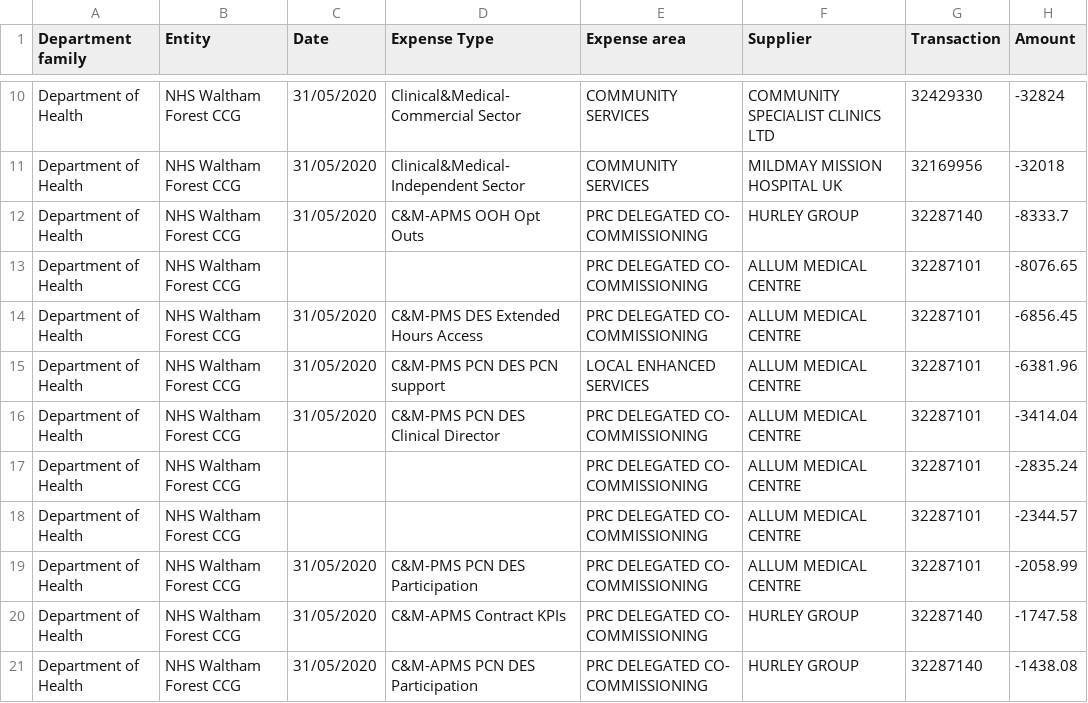
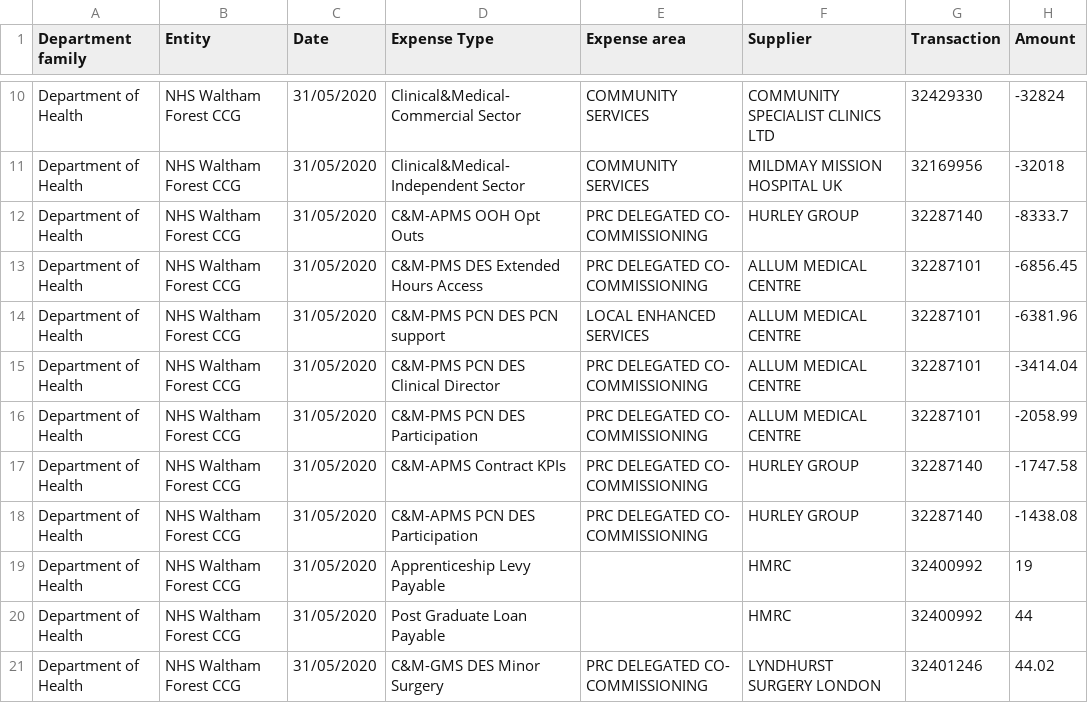
Before and after one commit to crahal/NHSSpend, a CSV file: chpi/data/raw/NEWF/NEWF 02 - May.pdf.csv, drawn as a sheet; only a part is shown, gaps mark what is left out; the shorter side is filled out with more unchanged rows; the diff covers the shown part only.

```diff
--- a/chpi/data/raw/NEWF/NEWF 02 - May.pdf.csv
+++ b/chpi/data/raw/NEWF/NEWF 02 - May.pdf.csv
@@ -18,4 +18,2 @@ Department of Health,NHS Waltham Forest CCG,31/05/2020,C&M-APMS OOH Opt Outs,"PR
 COMMISSIONING",HURLEY GROUP,32287140,-8333.7
-Department of Health,NHS Waltham Forest CCG,,,"PRC DELEGATED CO-
-COMMISSIONING",ALLUM MEDICAL CENTRE,32287101,-8076.65
 Department of Health,NHS Waltham Forest CCG,31/05/2020,C&M-PMS DES Extended Hours Access,"PRC DELEGATED CO-
@@ -25,6 +23,2 @@ Department of Health,NHS Waltham Forest CCG,31/05/2020,C&M-PMS PCN DES Clinical
 COMMISSIONING",ALLUM MEDICAL CENTRE,32287101,-3414.04
-Department of Health,NHS Waltham Forest CCG,,,"PRC DELEGATED CO-
-COMMISSIONING",ALLUM MEDICAL CENTRE,32287101,-2835.24
-Department of Health,NHS Waltham Forest CCG,,,"PRC DELEGATED CO-
-COMMISSIONING",ALLUM MEDICAL CENTRE,32287101,-2344.57
 Department of Health,NHS Waltham Forest CCG,31/05/2020,C&M-PMS PCN DES Participation,"PRC DELEGATED CO-
```
Also changed, not shown: 5 removed rows elsewhere in this file, chpi/data/raw/NEWF/NEWF 01 - April.pdf.csv, chpi/data/raw/NEWF/NEWF 03 - June.pdf.csv, 3 other files.
